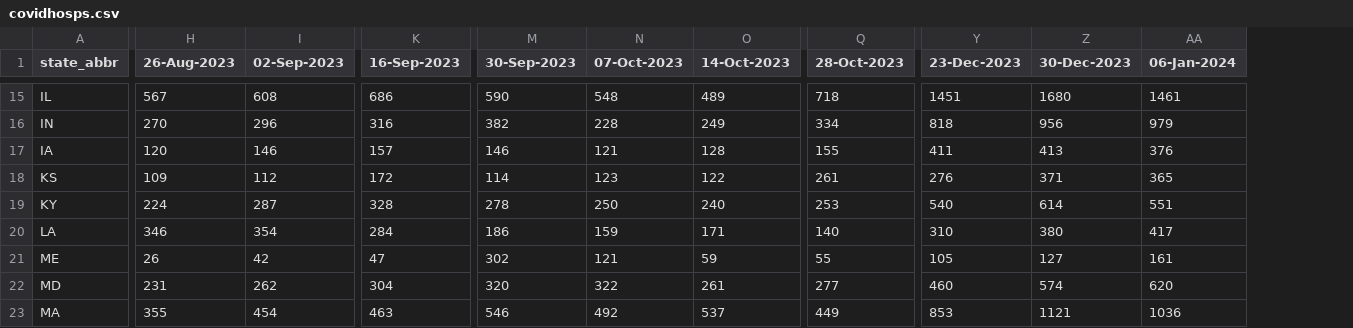
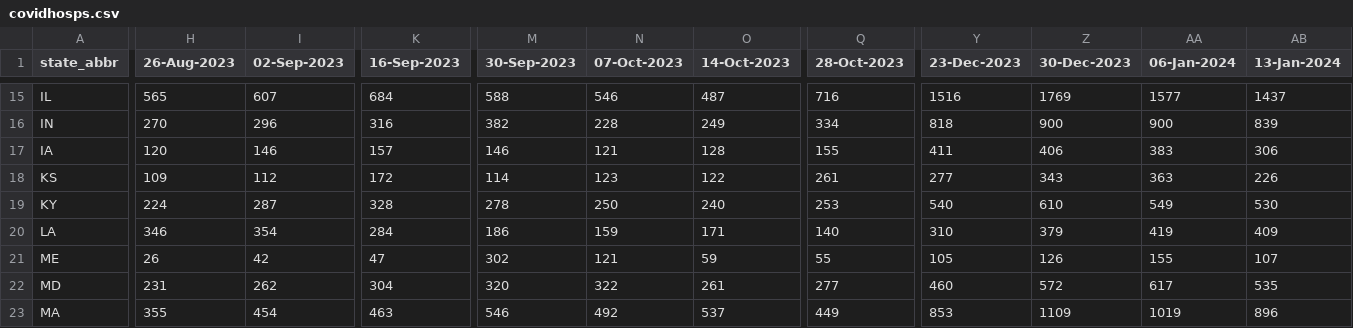
Before and after one commit to tkcy/projections2023_2024, a CSV file: modelinput/covidhosps.csv, drawn as a sheet; only a part is shown, gaps mark what is left out; the diff covers the shown part only; the diff names each change by its address in the sheet, - before the commit and + after, or states it on an @@ line.

```diff
--- a/modelinput/covidhosps.csv
+++ b/modelinput/covidhosps.csv
+column AB (13-Jan-2024), rows 15-23: 1437 | 839 | 306 | 226 | 530 | 409 | 107 | 535 | 896
-H15 (26-Aug-2023): 567
+H15 (26-Aug-2023): 565
-I15 (02-Sep-2023): 608
+I15 (02-Sep-2023): 607
-K15 (16-Sep-2023): 686
+K15 (16-Sep-2023): 684
-M15 (30-Sep-2023): 590
+M15 (30-Sep-2023): 588
-N15 (07-Oct-2023): 548
+N15 (07-Oct-2023): 546
-O15 (14-Oct-2023): 489
+O15 (14-Oct-2023): 487
-Q15 (28-Oct-2023): 718
+Q15 (28-Oct-2023): 716
-Y15 (23-Dec-2023): 1451
+Y15 (23-Dec-2023): 1516
-Z15 (30-Dec-2023): 1680
+Z15 (30-Dec-2023): 1769
-AA15 (06-Jan-2024): 1461
+AA15 (06-Jan-2024): 1577
-Z16 (30-Dec-2023): 956
+Z16 (30-Dec-2023): 900
-AA16 (06-Jan-2024): 979
+AA16 (06-Jan-2024): 900
-Z17 (30-Dec-2023): 413
+Z17 (30-Dec-2023): 406
-AA17 (06-Jan-2024): 376
+AA17 (06-Jan-2024): 383
-Y18 (23-Dec-2023): 276
+Y18 (23-Dec-2023): 277
-Z18 (30-Dec-2023): 371
+Z18 (30-Dec-2023): 343
-AA18 (06-Jan-2024): 365
+AA18 (06-Jan-2024): 363
-Z19 (30-Dec-2023): 614
+Z19 (30-Dec-2023): 610
-AA19 (06-Jan-2024): 551
+AA19 (06-Jan-2024): 549
-Z20 (30-Dec-2023): 380
+Z20 (30-Dec-2023): 379
-AA20 (06-Jan-2024): 417
+AA20 (06-Jan-2024): 419
-Z21 (30-Dec-2023): 127
+Z21 (30-Dec-2023): 126
-AA21 (06-Jan-2024): 161
+AA21 (06-Jan-2024): 155
-Z22 (30-Dec-2023): 574
+Z22 (30-Dec-2023): 572
-AA22 (06-Jan-2024): 620
+AA22 (06-Jan-2024): 617
-Z23 (30-Dec-2023): 1121
+Z23 (30-Dec-2023): 1109
-AA23 (06-Jan-2024): 1036
+AA23 (06-Jan-2024): 1019
```
Also changed, not shown: 108 edited cells elsewhere in this file, modelinput/fluhosps.csv, 3 other files.
